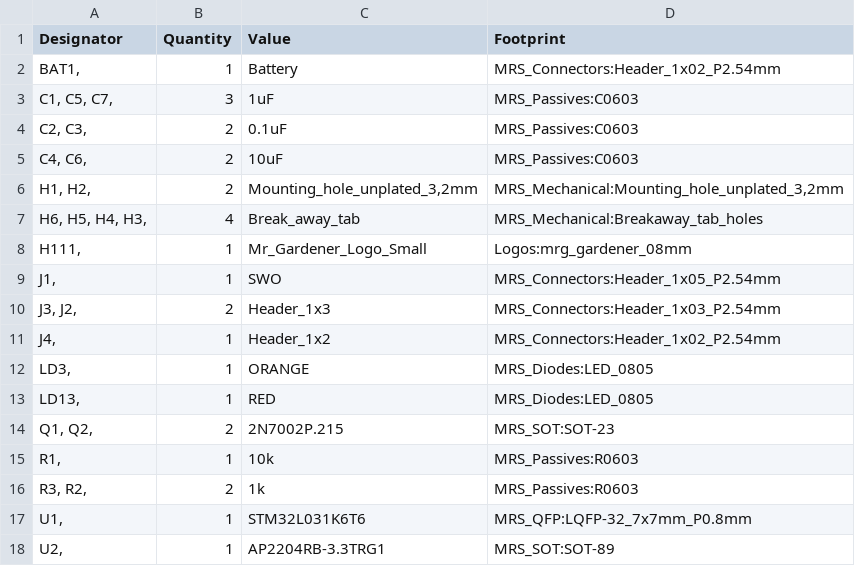
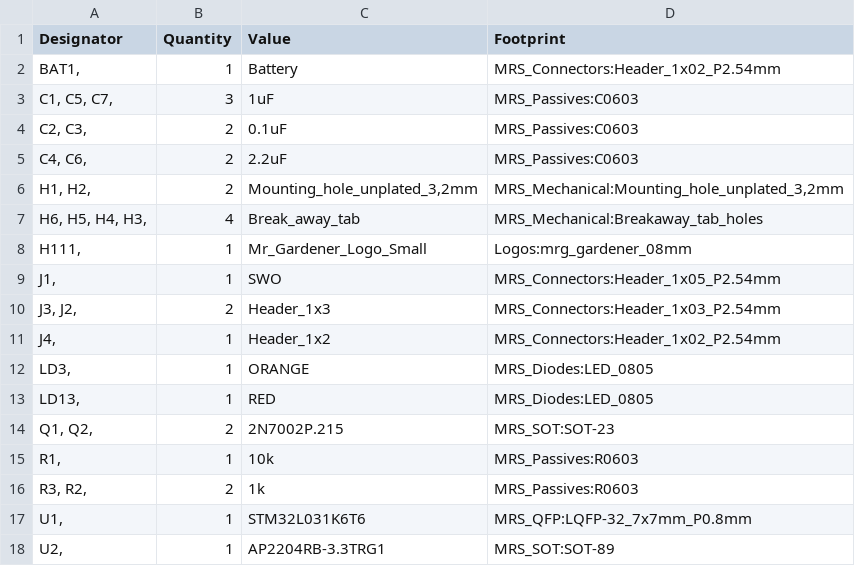
Before and after one commit to zaitldav/AutoGardener, a CSV file: Outdoor_Version/Hardware/AutoGardener_Outdoor-print.csv, drawn as a sheet.

```diff
--- a/Outdoor_Version/Hardware/AutoGardener_Outdoor-print.csv
+++ b/Outdoor_Version/Hardware/AutoGardener_Outdoor-print.csv
@@ -4,3 +4,3 @@
 "C2, C3, ","2","0.1uF","MRS_Passives:C0603"
-"C4, C6, ","2","10uF","MRS_Passives:C0603"
+"C4, C6, ","2","2.2uF","MRS_Passives:C0603"
 "H1, H2, ","2","Mounting_hole_unplated_3,2mm","MRS_Mechanical:Mounting_hole_unplated_3,2mm"
```
Also changed, not shown: 1 other file.
